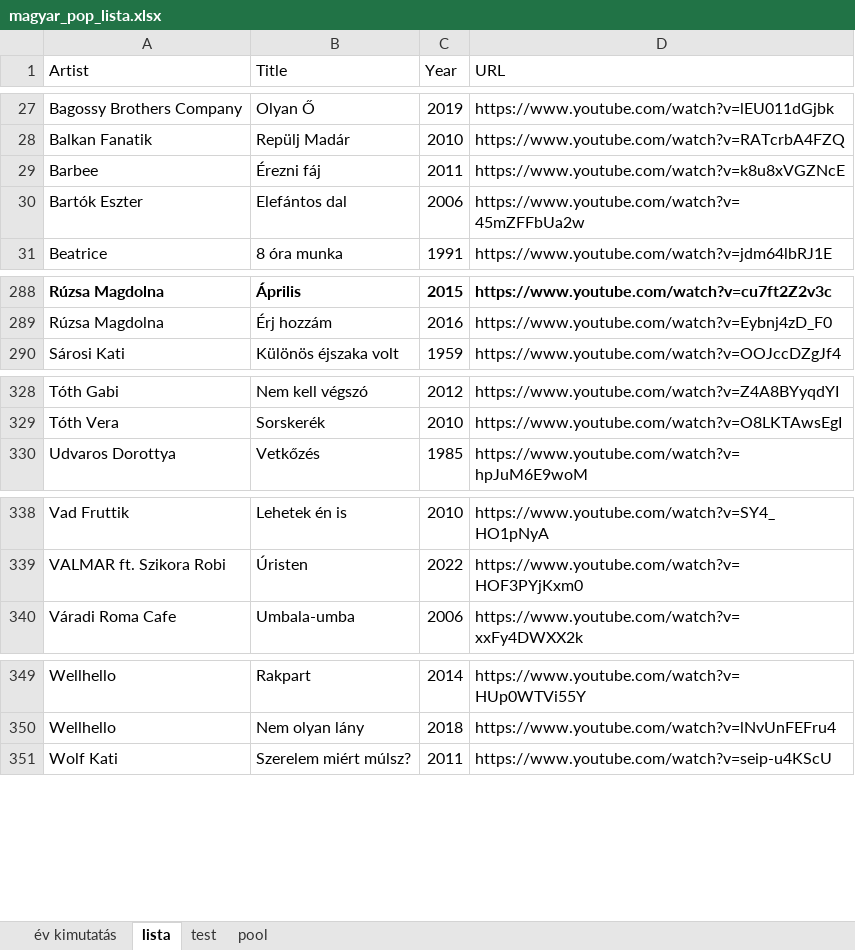
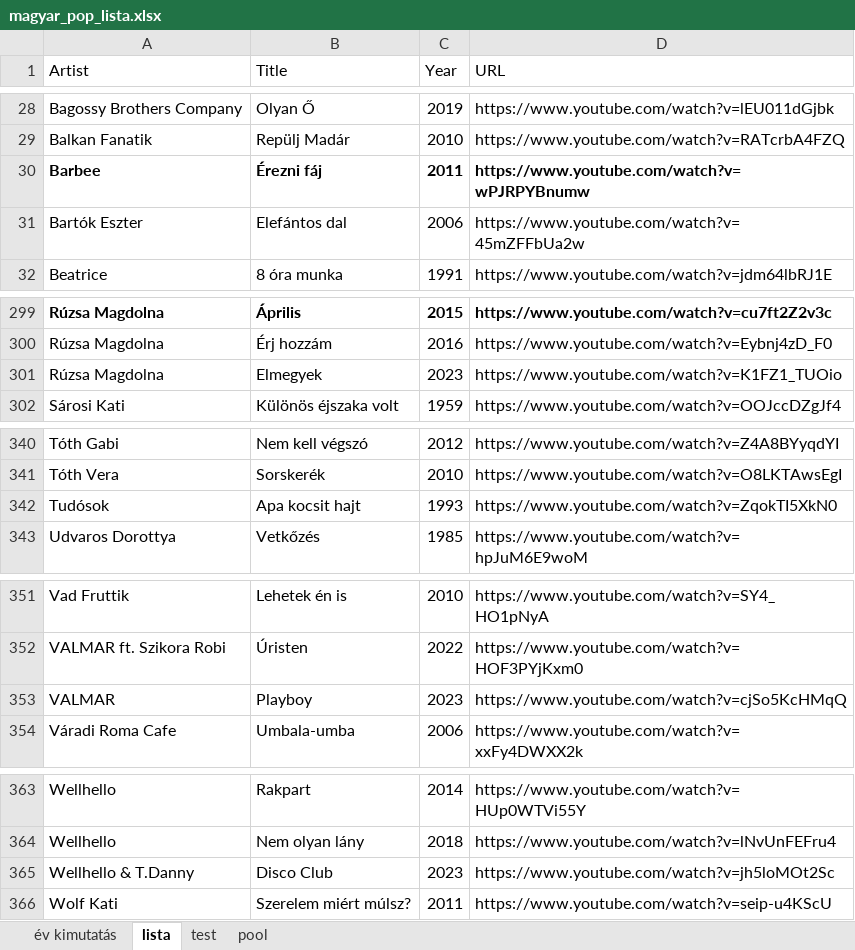
Before and after one commit to KoltaiAdam/song-timeline-card-generator, an Excel workbook: data/magyar_pop_lista.xlsx, sheet lista, drawn as a sheet; only a part is shown, gaps mark what is left out; values as stored, in another font and other column widths than the file's, no borders; addresses are those after the commit; the diff covers the shown part only; the diff names each change by its address in the sheet, - before the commit and + after, or states it on an @@ line.

Commit message:
Update magyar_pop_lista.xlsx

```diff
--- a/data/magyar_pop_lista.xlsx (sheet lista)
+++ b/data/magyar_pop_lista.xlsx (sheet lista)
-A30:D30 bold: off
+A30:D30 bold: on
-D30 (URL): https://www.youtube.com/watch?v=k8u8xVGZNcE
+D30 (URL): https://www.youtube.com/watch?v=wPJRPYBnumw
+row 301: Rúzsa Magdolna | Elmegyek | 2023 | https://www.youtube.com/watch?v=K1FZ1_TUOio
+row 342: Tudósok | Apa kocsit hajt | 1993 | https://www.youtube.com/watch?v=ZqokTI5XkN0
+row 353: VALMAR | Playboy | 2023 | https://www.youtube.com/watch?v=cjSo5KcHMqQ
+row 365: Wellhello & T.Danny | Disco Club | 2023 | https://www.youtube.com/watch?v=jh5loMOt2Sc
```
Also changed, not shown: 11 added rows, 6 edited cells and cell formats elsewhere in this sheet, sheet test, sheet év kimutatás.
